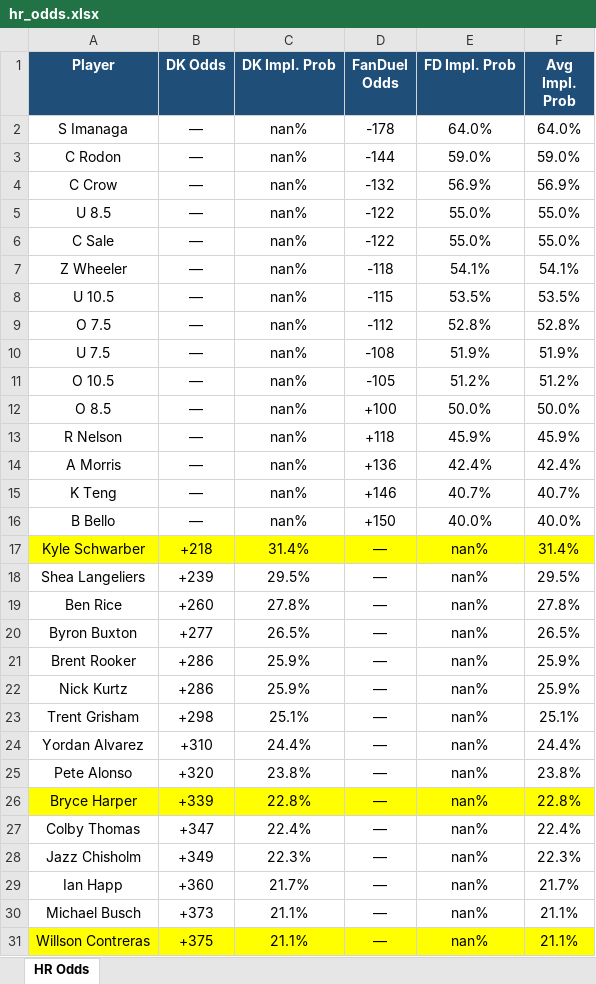
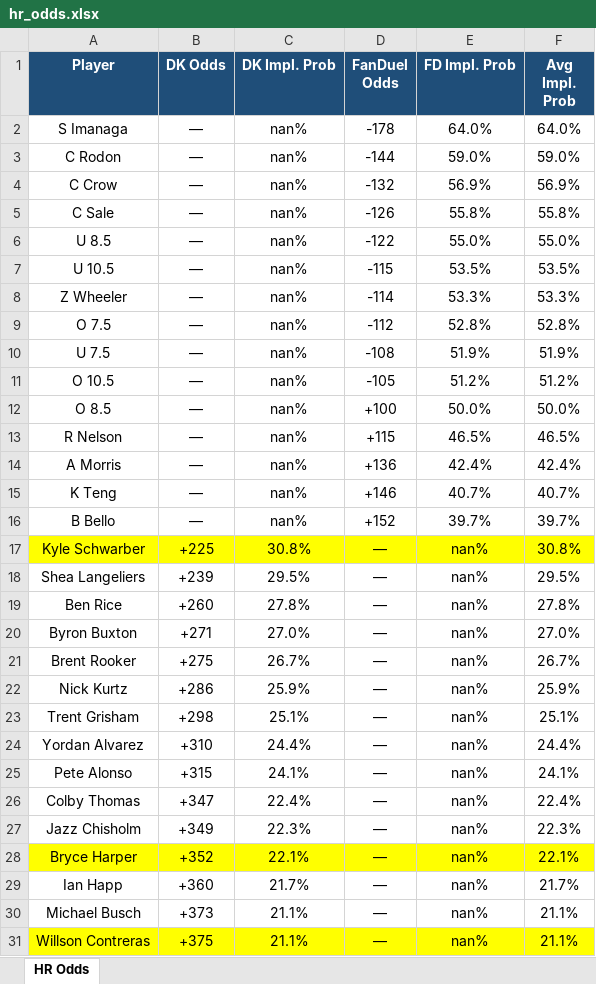
Before and after one commit to kornbergercharles-prog/HR-Odds-Scraper, an Excel workbook: hr_odds.xlsx, sheet HR Odds, drawn as a sheet; only a part is shown; values as stored, in another font and other column widths than the file's, no borders; removed rows and columns are numbered as before the commit, all else as after; the diff covers the shown part only; the diff names each change by its address in the sheet, - before the commit and + after, or states it on an @@ line.

```diff
--- a/hr_odds.xlsx (sheet HR Odds)
+++ b/hr_odds.xlsx (sheet HR Odds)
+row 5: C Sale | — | nan% | -126 | 55.8% | 55.8%
-row 6: C Sale | — | nan% | -122 | 55.0% | 55.0%
-row 7: Z Wheeler | — | nan% | -118 | 54.1% | 54.1%
+row 8: Z Wheeler | — | nan% | -114 | 53.3% | 53.3%
-D13 (FanDuel Odds): +118
+D13 (FanDuel Odds): +115
-E13 (FD Impl. Prob): 45.9%
+E13 (FD Impl. Prob): 46.5%
-F13 (Avg Impl. Prob): 45.9%
+F13 (Avg Impl. Prob): 46.5%
-D16 (FanDuel Odds): +150
+D16 (FanDuel Odds): +152
-E16 (FD Impl. Prob): 40.0%
+E16 (FD Impl. Prob): 39.7%
-F16 (Avg Impl. Prob): 40.0%
+F16 (Avg Impl. Prob): 39.7%
-B17 (DK Odds): +218
+B17 (DK Odds): +225
-C17 (DK Impl. Prob): 31.4%
+C17 (DK Impl. Prob): 30.8%
-F17 (Avg Impl. Prob): 31.4%
+F17 (Avg Impl. Prob): 30.8%
-B20 (DK Odds): +277
+B20 (DK Odds): +271
-C20 (DK Impl. Prob): 26.5%
+C20 (DK Impl. Prob): 27.0%
-F20 (Avg Impl. Prob): 26.5%
+F20 (Avg Impl. Prob): 27.0%
-B21 (DK Odds): +286
+B21 (DK Odds): +275
-C21 (DK Impl. Prob): 25.9%
+C21 (DK Impl. Prob): 26.7%
-F21 (Avg Impl. Prob): 25.9%
+F21 (Avg Impl. Prob): 26.7%
-B25 (DK Odds): +320
+B25 (DK Odds): +315
-C25 (DK Impl. Prob): 23.8%
+C25 (DK Impl. Prob): 24.1%
-F25 (Avg Impl. Prob): 23.8%
+F25 (Avg Impl. Prob): 24.1%
-row 26: Bryce Harper | +339 | 22.8% | — | nan% | 22.8%
+row 28: Bryce Harper | +352 | 22.1% | — | nan% | 22.1%
```
Also changed, not shown: 37 added rows, 37 removed rows, 11 moved rows and 19 edited cells elsewhere in this sheet, 2 other files.
